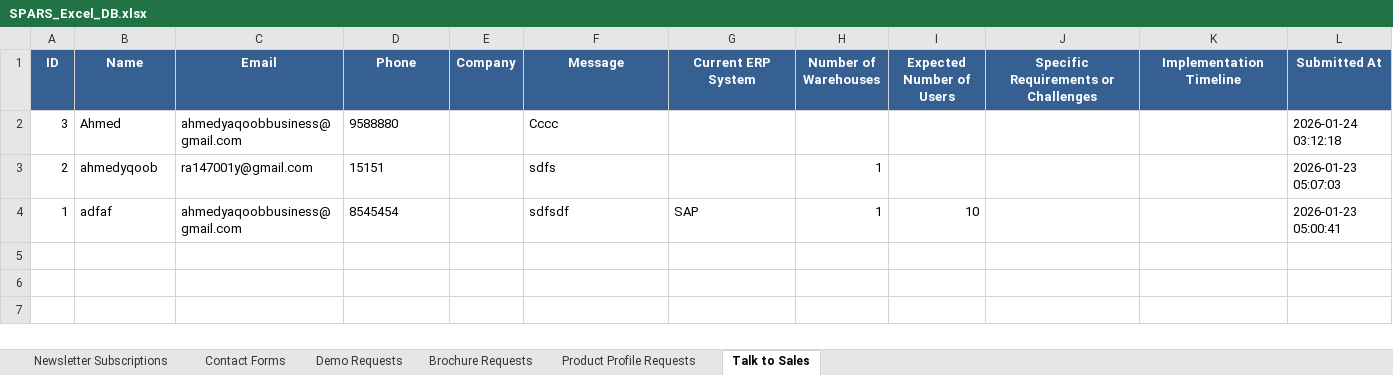
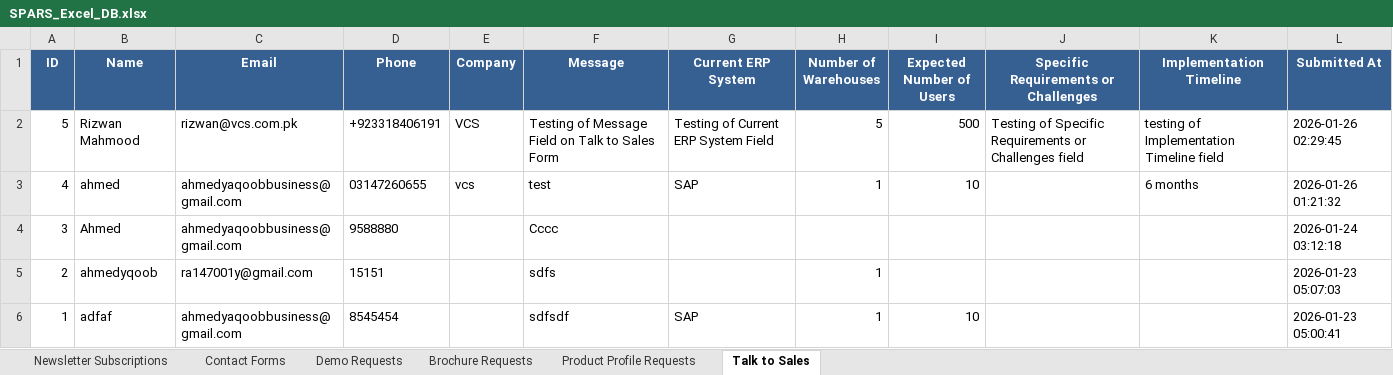
Before and after one commit to vcspars/sparsweb-backend, an Excel workbook: backend/exports/SPARS_Excel_DB.xlsx, sheet Talk to Sales, drawn as a sheet; values as stored, in another font and other column widths than the file's, no borders; the diff names each change by its address in the sheet, - before the commit and + after, or states it on an @@ line.

```diff
--- a/backend/exports/SPARS_Excel_DB.xlsx (sheet Talk to Sales)
+++ b/backend/exports/SPARS_Excel_DB.xlsx (sheet Talk to Sales)
+row 2: 5 | Rizwan Mahmood | rizwan@vcs.com.pk | +923318406191 | VCS | Testing of Message Field on Talk to Sales Form | Testing of Current ERP System Field | 5 | 500 | Testing of Specific Requirements or Challenges field | testing of Implementation Timeline field | 2026-01-26 02:29:45
+row 3: 4 | ahmed | ahmedyaqoobbusiness@gmail.com | 03147260655 | vcs | test | SAP | 1 | 10 |  | 6 months | 2026-01-26 01:21:32
```
Also changed, not shown: sheet Demo Requests, sheet Contact Forms, sheet Newsletter Subscriptions, 5 other files.
